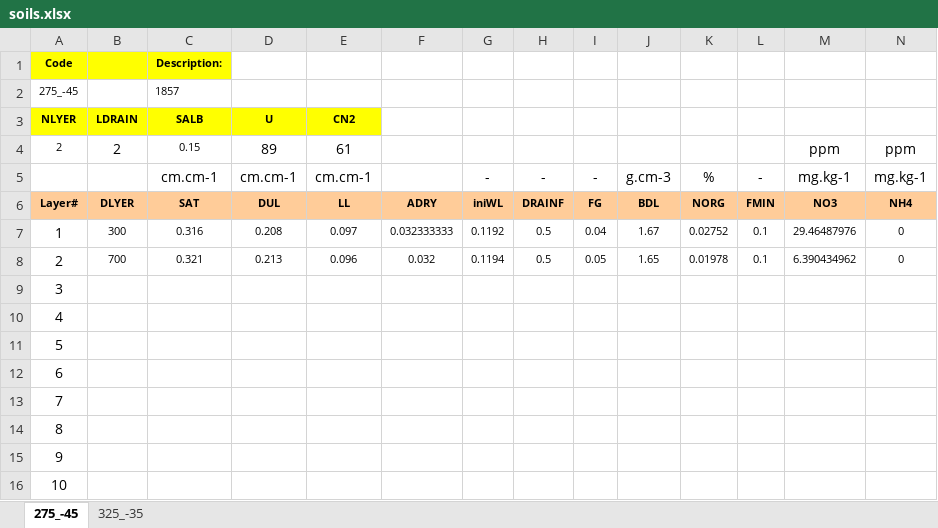
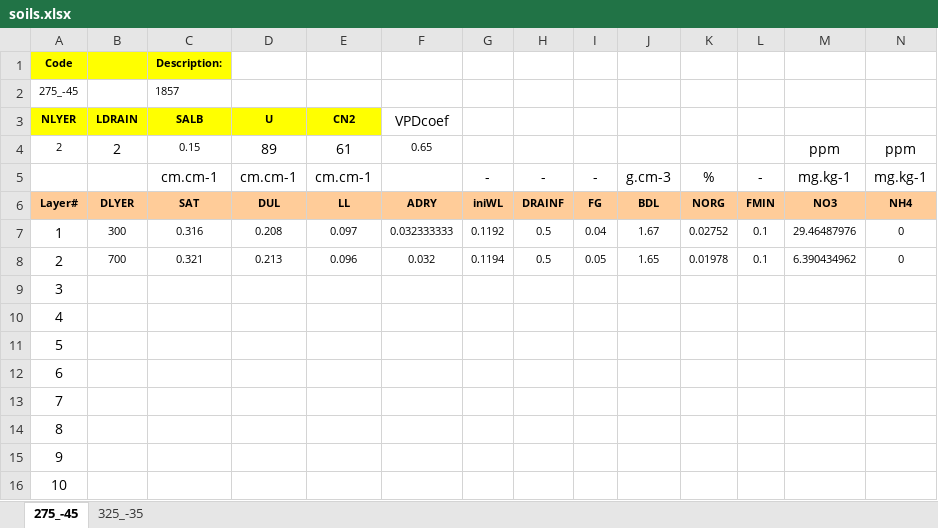
Before and after one commit to mariegosme/SSM.R, an Excel workbook: exampleinputs/soils.xlsx, sheet 275_-45, drawn as a sheet; values as stored, in another font and other column widths than the file's, no borders; the diff names each change by its address in the sheet, - before the commit and + after, or states it on an @@ line.

Commit message:
started including soil water module
reading of excel soils file added,
root depth growth included
the rest hasn't been adapted to the model yet

```diff
--- a/exampleinputs/soils.xlsx (sheet 275_-45)
+++ b/exampleinputs/soils.xlsx (sheet 275_-45)
-F3: (empty)
+F3: VPDcoef
-F4: (empty)
+F4: 0.65
```
Also changed, not shown: sheet 325_-35, allvariables.xlsx, exampleinputs/crops.xlsx, 5 other files.
